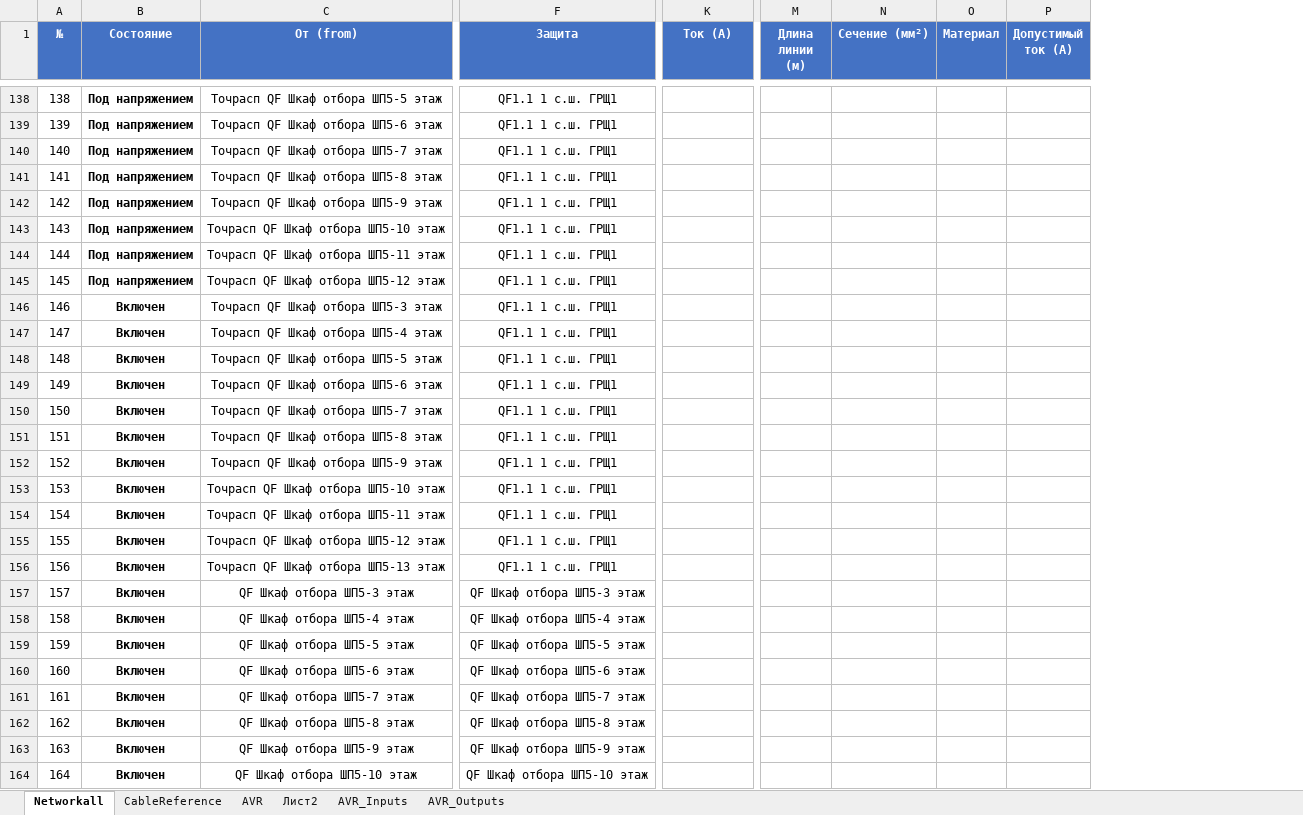
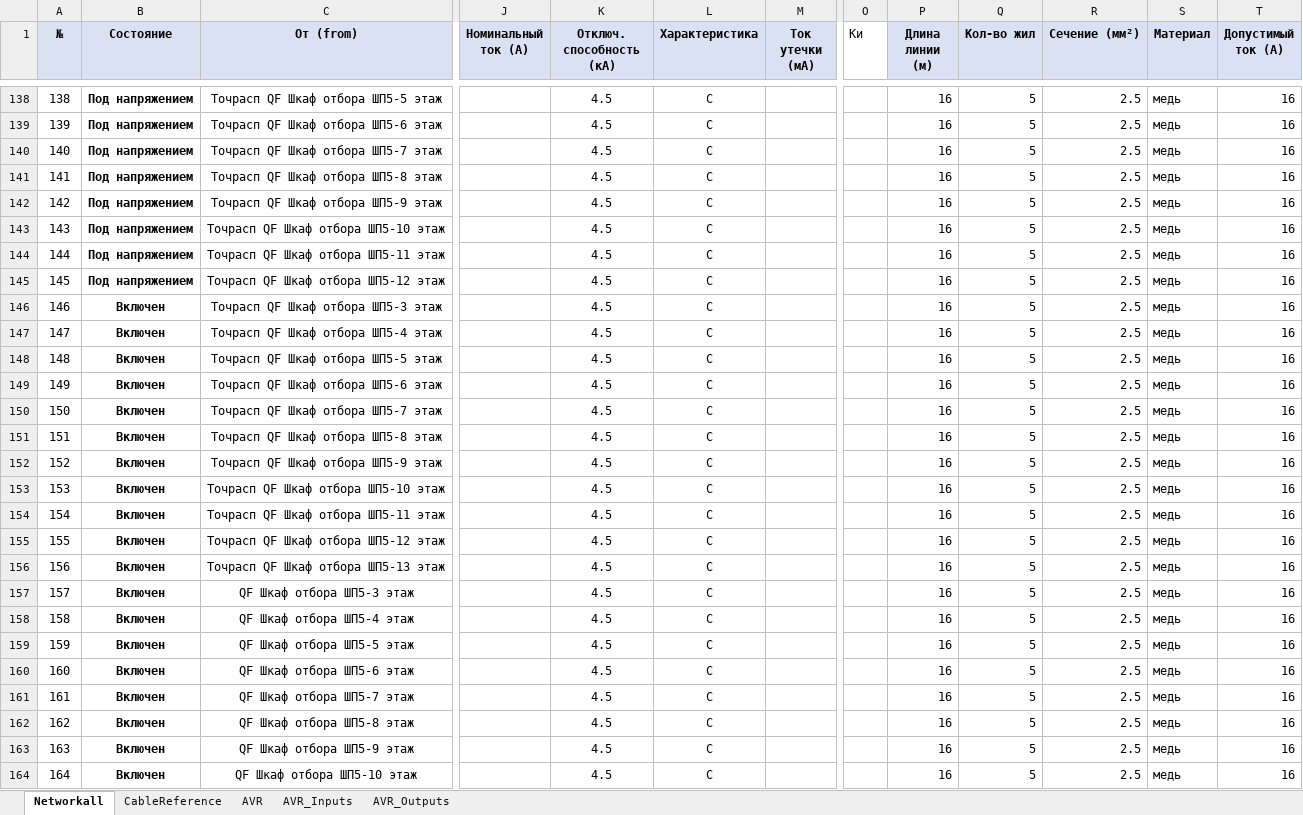
Before and after one commit to gassit/RVECTRA-plusplus, an Excel workbook: upload/input.xlsx, sheet Networkall, drawn as a sheet; only a part is shown, gaps mark what is left out; values as stored, in another font and other column widths than the file's, no borders; removed rows and columns are numbered as before the commit, all else as after; the diff covers the shown part only; the diff names each change by its address in the sheet, - before the commit and + after, or states it on an @@ line.

```diff
--- a/upload/input.xlsx (sheet Networkall)
+++ b/upload/input.xlsx (sheet Networkall)
-sheet tab: Лист2
-column F (Защита), rows 138-164: QF1.1 1 с.ш. ГРЩ1 | QF1.1 1 с.ш. ГРЩ1 | QF1.1 1 с.ш. ГРЩ1 | QF1.1 1 с.ш. ГРЩ1 | QF1.1 1 с.ш. ГРЩ1 | QF1.1 1 с.ш. ГРЩ1 | QF1.1 1 с.ш. ГРЩ1 | QF1.1 1 с.ш. ГРЩ1 | QF1.1 1 с.ш. ГРЩ1 | QF1.1 1 с.ш. ГРЩ1 | QF1.1 1 с.ш. ГРЩ1 | QF1.1 1 с.ш. ГРЩ1 | QF1.1 1 с.ш. ГРЩ1 | QF1.1 1 с.ш. ГРЩ1 | QF1.1 1 с.ш. ГРЩ1 | QF1.1 1 с.ш. ГРЩ1 | QF1.1 1 с.ш. ГРЩ1 | QF1.1 1 с.ш. ГРЩ1 | QF1.1 1 с.ш. ГРЩ1 | QF Шкаф отбора ШП5-3 этаж | QF Шкаф отбора ШП5-4 этаж | QF Шкаф отбора ШП5-5 этаж | QF Шкаф отбора ШП5-6 этаж | QF Шкаф отбора ШП5-7 этаж | QF Шкаф отбора ШП5-8 этаж | QF Шкаф отбора ШП5-9 этаж | QF Шкаф отбора ШП5-10 этаж
+column K (Отключ. способность (кА)), rows 138-164: all 4.5
+column L (Характеристика), rows 138-164: all C
+column M (Ток утечки (мА)), empty
+column O (Ки), empty
+column Q (Кол-во жил), rows 138-164: all 5
@@ A1:C1 fill: #4472C4 → #D9E1F2, text colour: #FFFFFF → black @@
@@ J1 fill: #4472C4 → #D9E1F2, text colour: #FFFFFF → black @@
-J1: Ток (А)
+J1: Номинальный ток (А)
@@ P1 fill: #4472C4 → #D9E1F2, text colour: #FFFFFF → black @@
@@ R1:T1 fill: #4472C4 → #D9E1F2, text colour: #FFFFFF → black @@
-P138:P164 (Длина линии (м)): (empty)
+P138:P164 (Длина линии (м)): 16
-R138:R164 (Сечение (мм²)): (empty)
+R138:R164 (Сечение (мм²)): 2.5
-S138:S164 (Материал): (empty)
+S138:S164 (Материал): медь
-T138:T164 (Допустимый ток (А)): (empty)
+T138:T164 (Допустимый ток (А)): 16
```
Also changed, not shown: 12 added rows, 29 removed rows, 370 edited cells and cell formats elsewhere in this sheet, sheet CableReference, sheet AVR_Inputs, sheet AVR_Outputs, sheet AVR, upload/ШАБЛОН_ИМПОРТА.xlsx, 14 other files.
